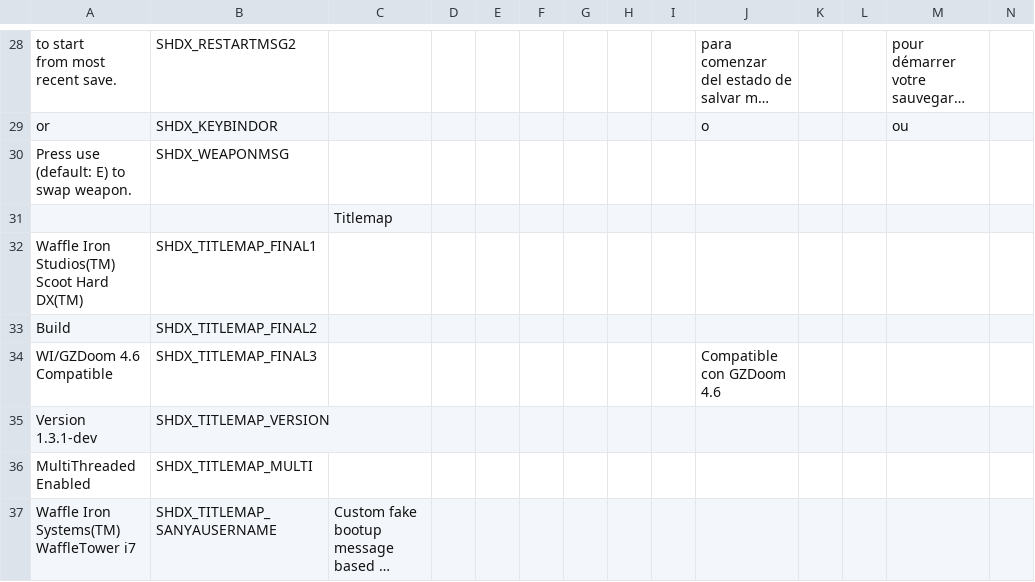
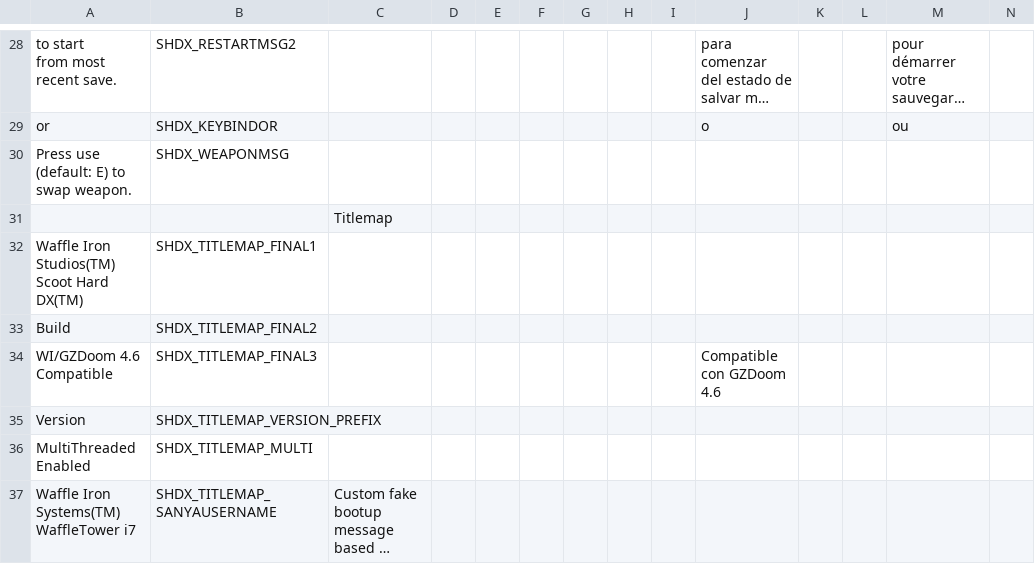
Before and after one commit to grif-on/ScootHardDX, a CSV file: LANGUAGE.csv, drawn as a sheet; only a part is shown, gaps mark what is left out; long unchanged cells end in …; removed rows and columns are numbered as before the commit, all else as after; rows hold the shown columns only; the diff names each change by its address in the sheet, - before the commit and + after, or states it on an @@ line.

Commit message:
Split the game version string into a localisable prefix string inside LANGUAGE.csv and SemVer string inside LANGUAGE.default
The main reason for this is to simplify SemVer construction/update automation in the future.
But this will also simplify localisation, since now only the "Version" word needs to be localised, independently of SemVer itself.

```diff
--- a/LANGUAGE.csv
+++ b/LANGUAGE.csv
-row 35: Version 1.3.1-dev | SHDX_TITLEMAP_VERSION
+row 35: Version | SHDX_TITLEMAP_VERSION_PREFIX
```
Also changed, not shown: 2 other files.
